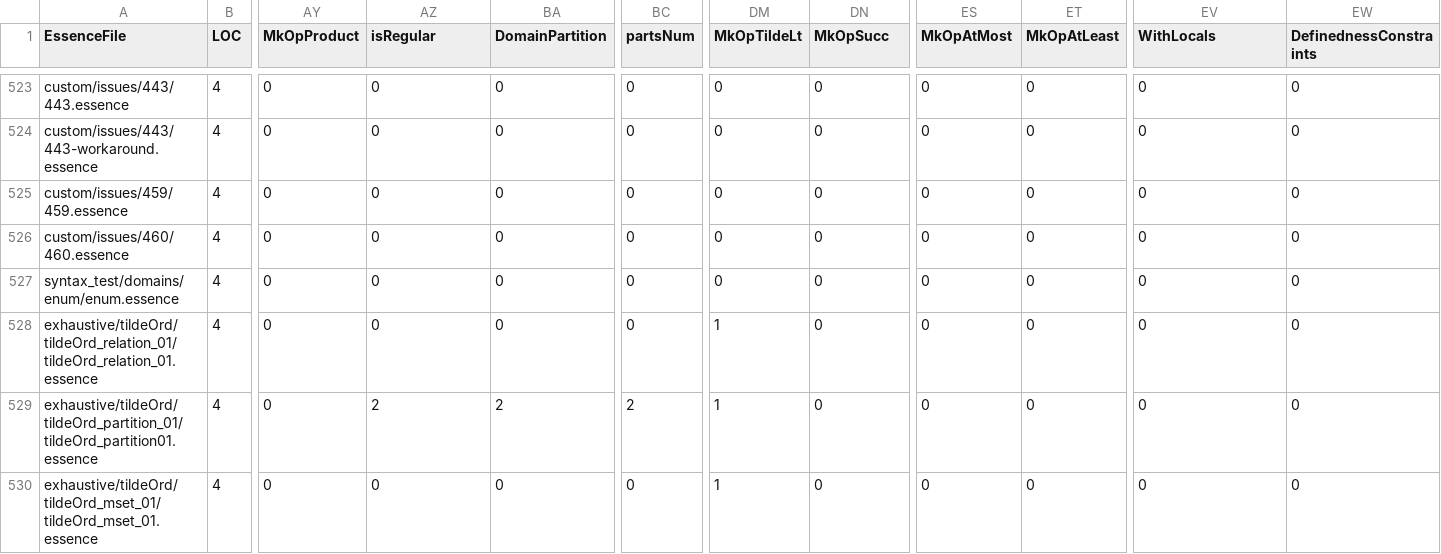
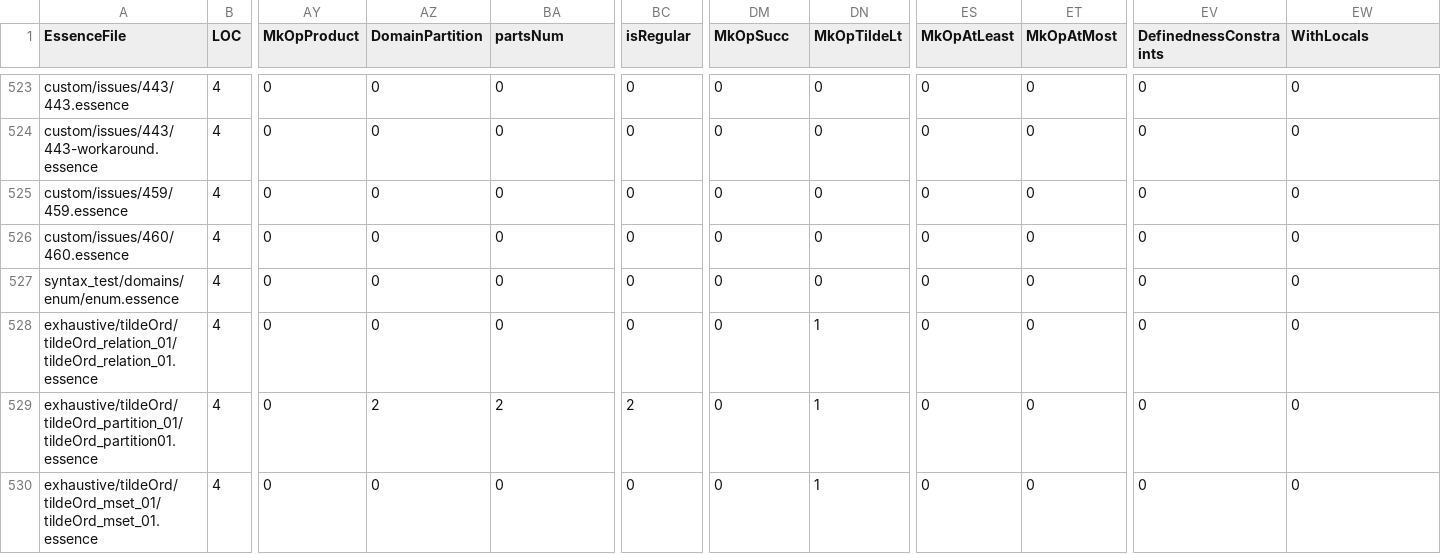
Before and after one commit to lixitrixi/conjure-oxide, a CSV file: tools/essence-feature-usage-stats/data.csv, drawn as a sheet; only a part is shown, gaps mark what is left out; the diff covers the shown part only; the diff names each change by its address in the sheet, - before the commit and + after, or states it on an @@ line.

```diff
--- a/tools/essence-feature-usage-stats/data.csv
+++ b/tools/essence-feature-usage-stats/data.csv
-AZ1: isRegular
+AZ1: DomainPartition
-BA1: DomainPartition
+BA1: partsNum
-BC1: partsNum
+BC1: isRegular
-DM1: MkOpTildeLt
+DM1: MkOpSucc
-DN1: MkOpSucc
+DN1: MkOpTildeLt
-ES1: MkOpAtMost
+ES1: MkOpAtLeast
-ET1: MkOpAtLeast
+ET1: MkOpAtMost
-EV1: WithLocals
+EV1: DefinednessConstraints
-EW1: DefinednessConstraints
+EW1: WithLocals
-DM528:DM530 (MkOpSucc): 1
+DM528:DM530 (MkOpSucc): 0
-DN528:DN530 (MkOpTildeLt): 0
+DN528:DN530 (MkOpTildeLt): 1
```
Also changed, not shown: 10 edited cells elsewhere in this file, 1 other file.
